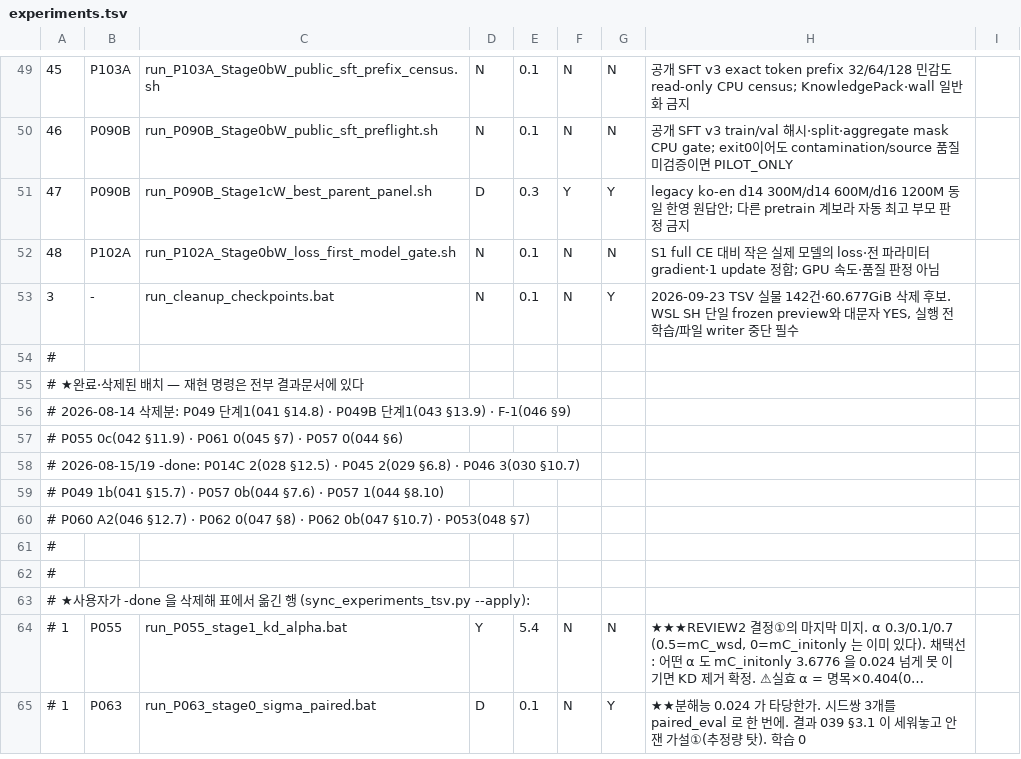
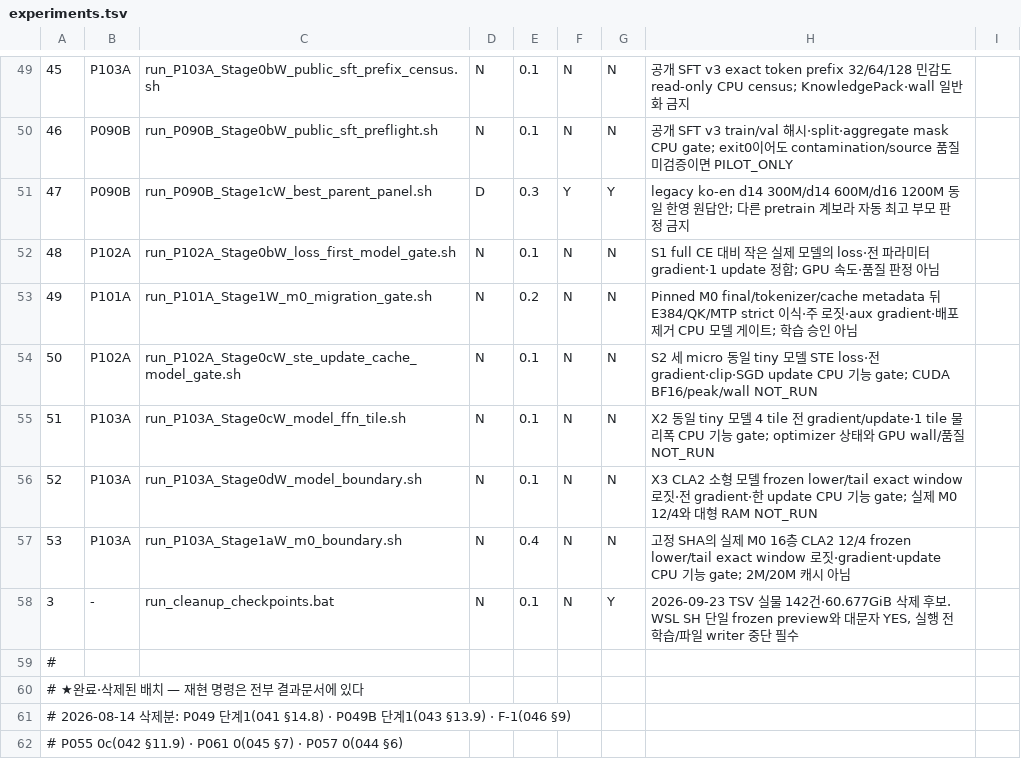
Before and after one commit to myplmy/TinyLM, a TSV file: experiments.tsv, drawn as a sheet; only a part is shown, gaps mark what is left out; the shorter side is filled out with more unchanged rows; long unchanged cells end in …; the diff names each change by its address in the sheet, - before the commit and + after, or states it on an @@ line.

Commit message:
feat: M0 계속학습·STE 캐시·고정 윈도우 경계 게이트 보강
- P101A 고정 M0 부모·토크나이저·캐시와 100M 미만 weight-only MTP·네 팔 분리 태그/자산 SHA 경로를 기본 off로 연결한다.
- P102A update당 STE VJP·MTP 반수 HT 보정과 작은 모델 손실·gradient·update 게이트를 추가한다.
- P103A FFN 물리 tile, X3 문맥 고정 윈도우와 frozen lower/tail 게이트를 분리한다.
- P090B 정식 SFT의 오염·마스크·원천 품질 게이트를 강제하고 공개 v3 출처·언어·멀티턴 QA와 부모 계보 메타데이터를 남긴다.
- 사용자 모델·GPU·스모크는 미실행이며 정적/CPU와 동적 판정을 분리한다.

```diff
--- a/experiments.tsv
+++ b/experiments.tsv
+row 53: 49 | P101A | run_P101A_Stage1W_m0_migration_gate.sh | N | 0.2 | N | N | Pinned M0 final/tokenizer/cache metadata 뒤 E384/QK/MTP strict 이식·주 로짓·aux gradient·배포 제거 CPU 모델 게이트; 학습 승인 아님
+row 54: 50 | P102A | run_P102A_Stage0cW_ste_update_cache_model_gate.sh | N | 0.1 | N | N | S2 세 micro 동일 tiny 모델 STE loss·전 gradient·clip·SGD update CPU 기능 gate; CUDA BF16/peak/wall NOT_RUN
+row 55: 51 | P103A | run_P103A_Stage0cW_model_ffn_tile.sh | N | 0.1 | N | N | X2 동일 tiny 모델 4 tile 전 gradient/update·1 tile 물리폭 CPU 기능 gate; optimizer 상태와 GPU wall/품질 NOT_RUN
+row 56: 52 | P103A | run_P103A_Stage0dW_model_boundary.sh | N | 0.1 | N | N | X3 CLA2 소형 모델 frozen lower/tail exact window 로짓·전 gradient·한 update CPU 기능 gate; 실제 M0 12/4와 대형 RAM NOT_RUN
+row 57: 53 | P103A | run_P103A_Stage1aW_m0_boundary.sh | N | 0.4 | N | N | 고정 SHA의 실제 M0 16층 CLA2 12/4 frozen lower/tail exact window 로짓·gradient·update CPU 기능 gate; 2M/20M 캐시 아님
```
Also changed, not shown: scripts/flag_whitelist.tsv, 36 other files.
